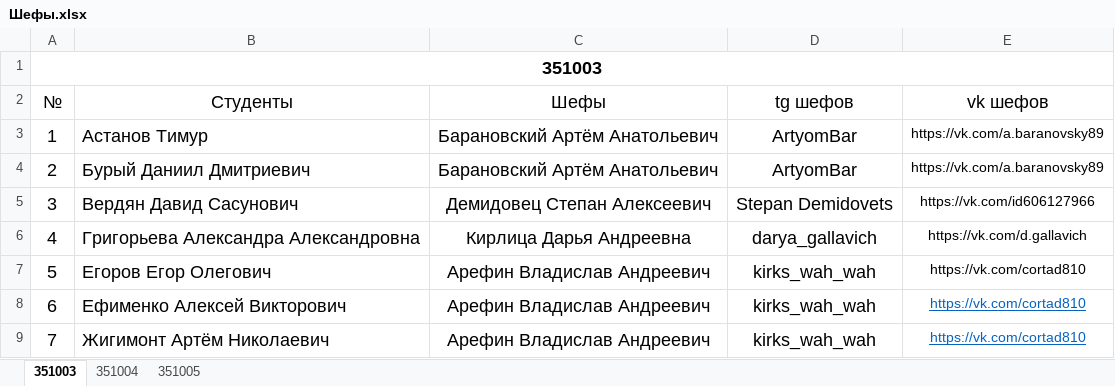
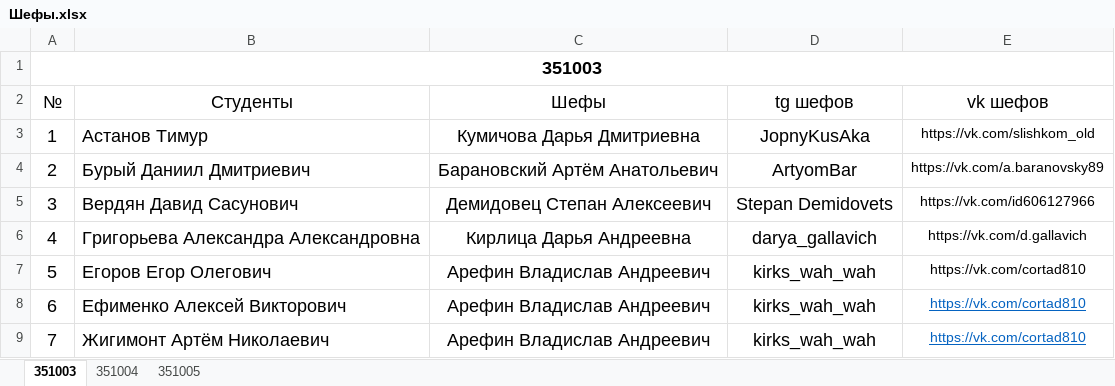
Before and after one commit to PIvchanskaya/Docs, an Excel workbook: Шефы.xlsx, sheet 351003, drawn as a sheet; only a part is shown; values as stored, in another font and other column widths than the file's, no borders; the diff names each change by its address in the sheet, - before the commit and + after, or states it on an @@ line.

Commit message:
Update Шефы.xlsx

```diff
--- a/Шефы.xlsx (sheet 351003)
+++ b/Шефы.xlsx (sheet 351003)
-C3 (Шефы): Барановский Артём Анатольевич
+C3 (Шефы): Кумичова Дарья Дмитриевна
-D3 (tg шефов): ArtyomBar
+D3 (tg шефов): JopnyKusAka
-E3 (vk шефов): https://vk.com/a.baranovsky89
+E3 (vk шефов): https://vk.com/slishkom_old
```
